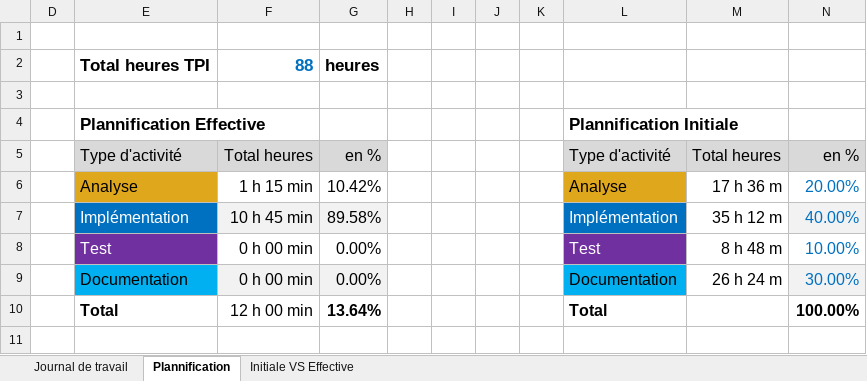
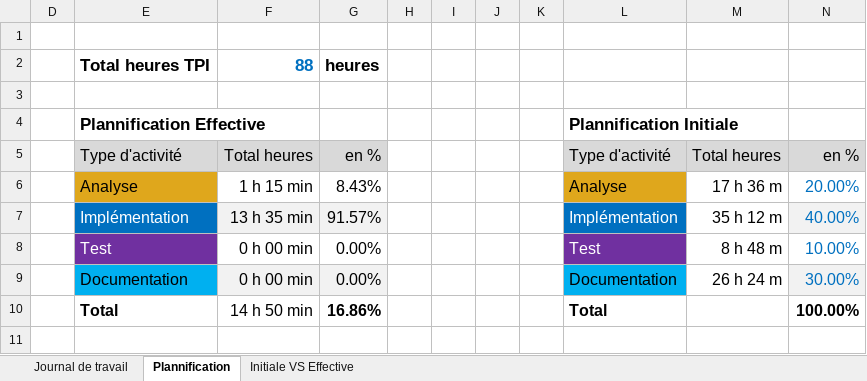
Before and after one commit to joaberch/347-docker-swarm-wordpress, an Excel workbook: documentation/Journal-de-Travail_Berchel-Joachim.xlsx, sheet Plannification, drawn as a sheet; values as stored, in another font and other column widths than the file's, no borders; charts and pictures not drawn; the diff names each change by its address in the sheet, - before the commit and + after, or states it on an @@ line.

```diff
--- a/documentation/Journal-de-Travail_Berchel-Joachim.xlsx (sheet Plannification)
+++ b/documentation/Journal-de-Travail_Berchel-Joachim.xlsx (sheet Plannification)
-G6: 10.42%
+G6: 8.43%
-F7: 10 h 45 min
+F7: 13 h 35 min
-G7: 89.58%
+G7: 91.57%
-F10: 12 h 00 min
+F10: 14 h 50 min
-G10: 13.64%
+G10: 16.86%
```
Also changed, not shown: sheet Journal de travail, hidden cells, charts or pictures.
